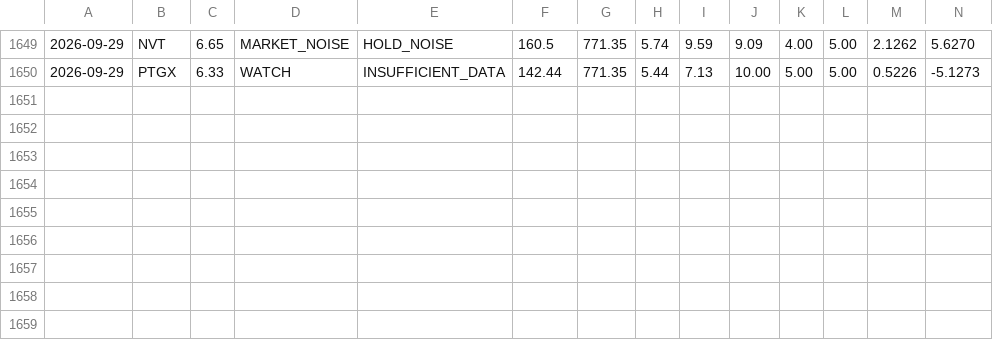
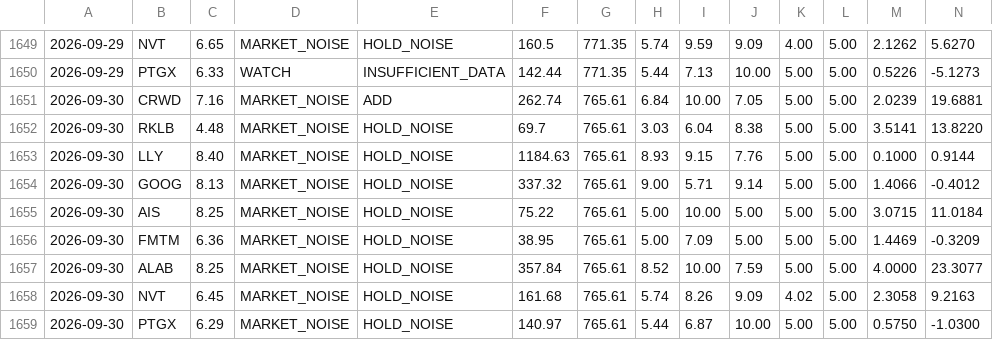
Before and after one commit to letmegetthatnow07/portfolio-dashboard, a CSV file: backend/data/score_history.csv, drawn as a sheet; only a part is shown, gaps mark what is left out; rows hold the shown columns only; the diff names each change by its address in the sheet, - before the commit and + after, or states it on an @@ line.

```diff
--- a/backend/data/score_history.csv
+++ b/backend/data/score_history.csv
+row 1651: 2026-09-30 | CRWD | 7.16 | MARKET_NOISE | ADD | 262.74 | 765.61 | 6.84 | 10.00 | 7.05 | 5.00 | 5.00 | 2.0239 | 19.6881
+row 1652: 2026-09-30 | RKLB | 4.48 | MARKET_NOISE | HOLD_NOISE | 69.7 | 765.61 | 3.03 | 6.04 | 8.38 | 5.00 | 5.00 | 3.5141 | 13.8220
+row 1653: 2026-09-30 | LLY | 8.40 | MARKET_NOISE | HOLD_NOISE | 1184.63 | 765.61 | 8.93 | 9.15 | 7.76 | 5.00 | 5.00 | 0.1000 | 0.9144
+row 1654: 2026-09-30 | GOOG | 8.13 | MARKET_NOISE | HOLD_NOISE | 337.32 | 765.61 | 9.00 | 5.71 | 9.14 | 5.00 | 5.00 | 1.4066 | -0.4012
+row 1655: 2026-09-30 | AIS | 8.25 | MARKET_NOISE | HOLD_NOISE | 75.22 | 765.61 | 5.00 | 10.00 | 5.00 | 5.00 | 5.00 | 3.0715 | 11.0184
+row 1656: 2026-09-30 | FMTM | 6.36 | MARKET_NOISE | HOLD_NOISE | 38.95 | 765.61 | 5.00 | 7.09 | 5.00 | 5.00 | 5.00 | 1.4469 | -0.3209
+row 1657: 2026-09-30 | ALAB | 8.25 | MARKET_NOISE | HOLD_NOISE | 357.84 | 765.61 | 8.52 | 10.00 | 7.59 | 5.00 | 5.00 | 4.0000 | 23.3077
+row 1658: 2026-09-30 | NVT | 6.45 | MARKET_NOISE | HOLD_NOISE | 161.68 | 765.61 | 5.74 | 8.26 | 9.09 | 4.02 | 5.00 | 2.3058 | 9.2163
+row 1659: 2026-09-30 | PTGX | 6.29 | MARKET_NOISE | HOLD_NOISE | 140.97 | 765.61 | 5.44 | 6.87 | 10.00 | 5.00 | 5.00 | 0.5750 | -1.0300
```
